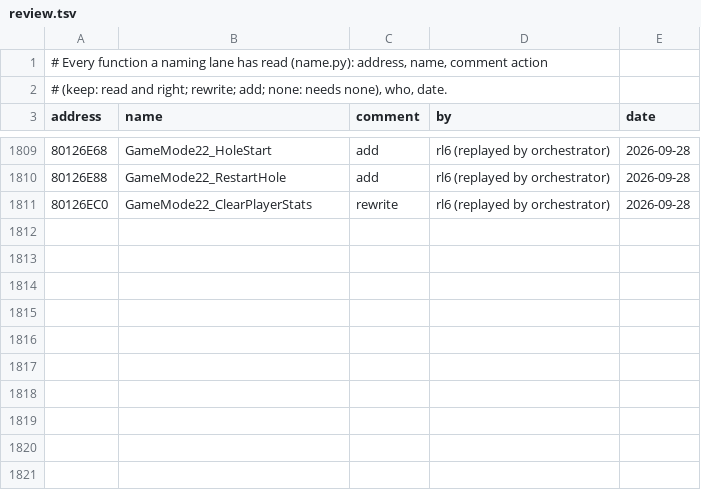
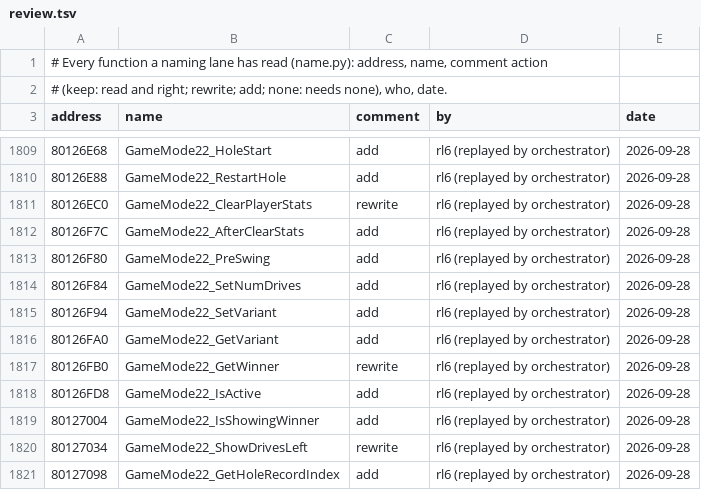
Before and after one commit to mitsevox/tw2004, a TSV file: config/GW4E69/review.tsv, drawn as a sheet; only a part is shown, gaps mark what is left out.

```diff
--- a/config/GW4E69/review.tsv
+++ b/config/GW4E69/review.tsv
@@ -1811 +1811,11 @@ address	name	comment	by	date
 80126EC0	GameMode22_ClearPlayerStats	rewrite	rl6 (replayed by orchestrator)	2026-09-28
+80126F7C	GameMode22_AfterClearStats	add	rl6 (replayed by orchestrator)	2026-09-28
+80126F80	GameMode22_PreSwing	add	rl6 (replayed by orchestrator)	2026-09-28
+80126F84	GameMode22_SetNumDrives	add	rl6 (replayed by orchestrator)	2026-09-28
+80126F94	GameMode22_SetVariant	add	rl6 (replayed by orchestrator)	2026-09-28
+80126FA0	GameMode22_GetVariant	add	rl6 (replayed by orchestrator)	2026-09-28
+80126FB0	GameMode22_GetWinner	rewrite	rl6 (replayed by orchestrator)	2026-09-28
+80126FD8	GameMode22_IsActive	add	rl6 (replayed by orchestrator)	2026-09-28
+80127004	GameMode22_IsShowingWinner	add	rl6 (replayed by orchestrator)	2026-09-28
+80127034	GameMode22_ShowDrivesLeft	rewrite	rl6 (replayed by orchestrator)	2026-09-28
+80127098	GameMode22_GetHoleRecordIndex	add	rl6 (replayed by orchestrator)	2026-09-28
```
Also changed, not shown: config/GW4E69/name_sources.tsv, 7 other files.
